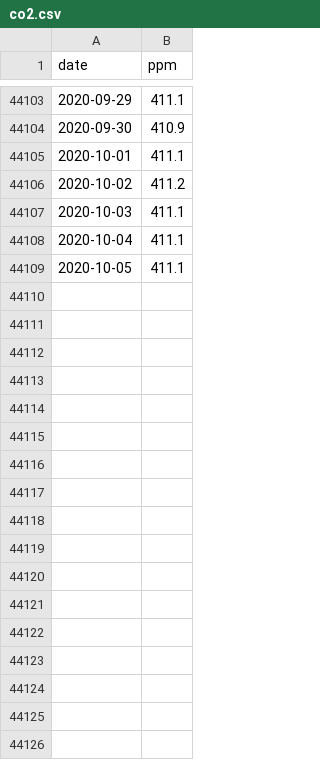
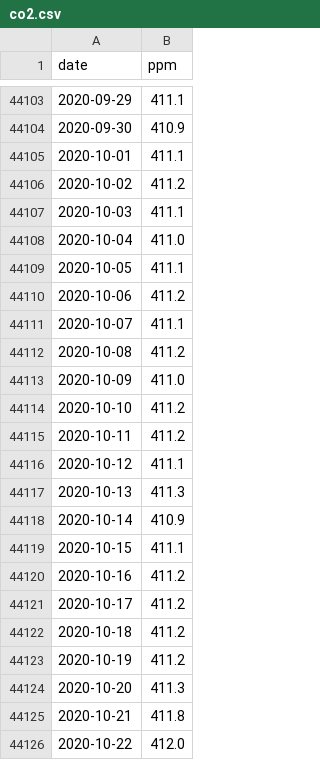
Before and after one commit to co2birthdate/dataops, a CSV file: output_data/co2.csv, drawn as a sheet; only a part is shown, gaps mark what is left out; the diff covers the shown part only.

Commit message:
auto-data-update

```diff
--- a/output_data/co2.csv
+++ b/output_data/co2.csv
@@ -44107,3 +44107,20 @@ date,ppm
 2020-10-03,411.1
-2020-10-04,411.1
+2020-10-04,411.0
 2020-10-05,411.1
+2020-10-06,411.2
+2020-10-07,411.1
+2020-10-08,411.2
+2020-10-09,411.0
+2020-10-10,411.2
+2020-10-11,411.2
+2020-10-12,411.1
+2020-10-13,411.3
+2020-10-14,410.9
+2020-10-15,411.1
+2020-10-16,411.2
+2020-10-17,411.2
+2020-10-18,411.2
+2020-10-19,411.2
+2020-10-20,411.3
+2020-10-21,411.8
+2020-10-22,412.0
```
Also changed, not shown: 36 added rows elsewhere in this file, input_data/daily_in_situ_co2_mlo.csv, 3 other files.
